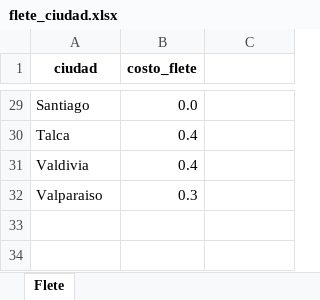
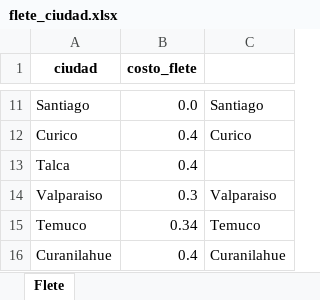
Before and after one commit to christianzv14-coder/Cerebro, an Excel workbook: data/flete_ciudad.xlsx, sheet Flete, drawn as a sheet; only a part is shown, gaps mark what is left out; values as stored, in another font and other column widths than the file's, no borders; removed rows and columns are numbered as before the commit, all else as after; the diff covers the shown part only; the diff names each change by its address in the sheet, - before the commit and + after, or states it on an @@ line.

Commit message:
Update flete_ciudad.xlsx

```diff
--- a/data/flete_ciudad.xlsx (sheet Flete)
+++ b/data/flete_ciudad.xlsx (sheet Flete)
-C11: (empty)
+C11: Santiago
+row 12: Curico | 0.4 | Curico
-row 31: Valdivia | 0.4
-C14: (empty)
+C14: Valparaiso
+row 15: Temuco | 0.34 | Temuco
+row 16: Curanilahue | 0.4 | Curanilahue
```
Also changed, not shown: 3 added rows, 21 removed rows and 6 edited cells elsewhere in this sheet.
